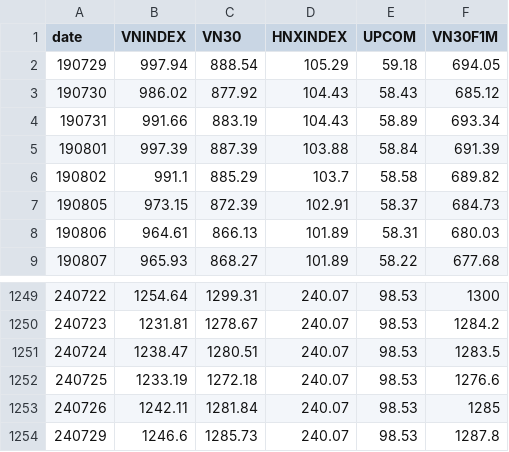
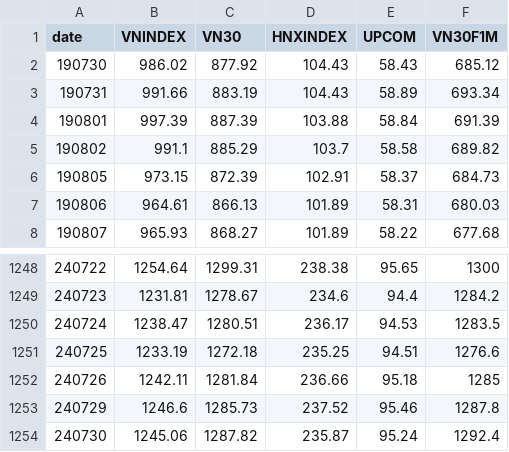
Before and after one commit to AICafe1/vnqa, a CSV file: docs/indices.csv, drawn as a sheet; only a part is shown, gaps mark what is left out; the diff covers the shown part only.

```diff
--- a/docs/indices.csv
+++ b/docs/indices.csv
@@ -1,3 +1,2 @@
 date,VNINDEX,VN30,HNXINDEX,UPCOM,VN30F1M
-190729,997.94,888.54,105.29,59.18,694.05
 190730,986.02,877.92,104.43,58.43,685.12
@@ -1249,6 +1248,7 @@ date,VNINDEX,VN30,HNXINDEX,UPCOM,VN30F1M
-240722,1254.64,1299.31,240.07,98.53,1300
-240723,1231.81,1278.67,240.07,98.53,1284.2
-240724,1238.47,1280.51,240.07,98.53,1283.5
-240725,1233.19,1272.18,240.07,98.53,1276.6
-240726,1242.11,1281.84,240.07,98.53,1285
-240729,1246.6,1285.73,240.07,98.53,1287.8
+240722,1254.64,1299.31,238.38,95.65,1300
+240723,1231.81,1278.67,234.6,94.4,1284.2
+240724,1238.47,1280.51,236.17,94.53,1283.5
+240725,1233.19,1272.18,235.25,94.51,1276.6
+240726,1242.11,1281.84,236.66,95.18,1285
+240729,1246.6,1285.73,237.52,95.46,1287.8
+240730,1245.06,1287.82,235.87,95.24,1292.4
```
Also changed, not shown: 32 edited cells elsewhere in this file.
